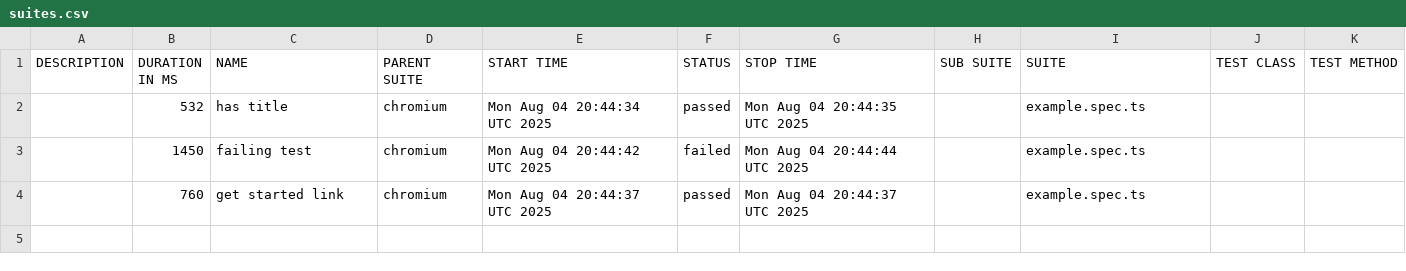
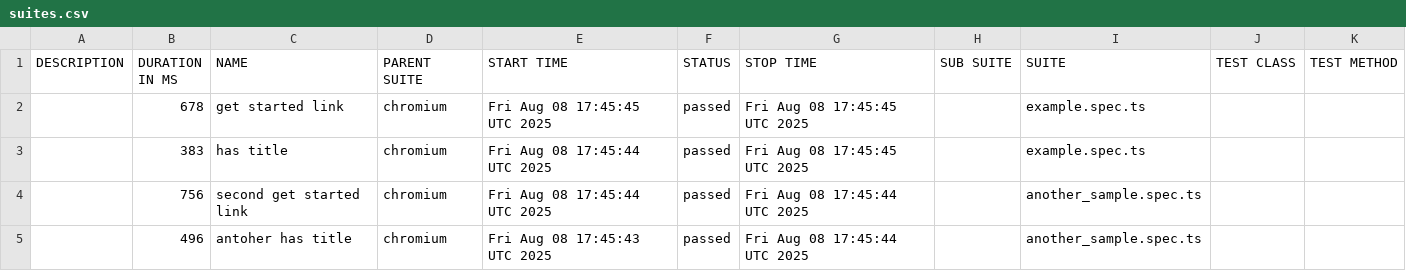
Before and after one commit to SaaristoAntti/playwright-allure-report, a CSV file: allure-report/data/suites.csv, drawn as a sheet.

Commit message:
Allure report for commit 3621e0da10a2b799c6f18f04b4bf438d30475c31

```diff
--- a/allure-report/data/suites.csv
+++ b/allure-report/data/suites.csv
@@ -1,4 +1,5 @@
 "DESCRIPTION","DURATION IN MS","NAME","PARENT SUITE","START TIME","STATUS","STOP TIME","SUB SUITE","SUITE","TEST CLASS","TEST METHOD"
-"","532","has title","chromium","Mon Aug 04 20:44:34 UTC 2025","passed","Mon Aug 04 20:44:35 UTC 2025","","example.spec.ts","",""
-"","1450","failing test","chromium","Mon Aug 04 20:44:42 UTC 2025","failed","Mon Aug 04 20:44:44 UTC 2025","","example.spec.ts","",""
-"","760","get started link","chromium","Mon Aug 04 20:44:37 UTC 2025","passed","Mon Aug 04 20:44:37 UTC 2025","","example.spec.ts","",""
+"","678","get started link","chromium","Fri Aug 08 17:45:45 UTC 2025","passed","Fri Aug 08 17:45:45 UTC 2025","","example.spec.ts","",""
+"","383","has title","chromium","Fri Aug 08 17:45:44 UTC 2025","passed","Fri Aug 08 17:45:45 UTC 2025","","example.spec.ts","",""
+"","756","second get started link","chromium","Fri Aug 08 17:45:44 UTC 2025","passed","Fri Aug 08 17:45:44 UTC 2025","","another_sample.spec.ts","",""
+"","496","antoher has title","chromium","Fri Aug 08 17:45:43 UTC 2025","passed","Fri Aug 08 17:45:44 UTC 2025","","another_sample.spec.ts","",""
```
Also changed, not shown: 30 other files.
